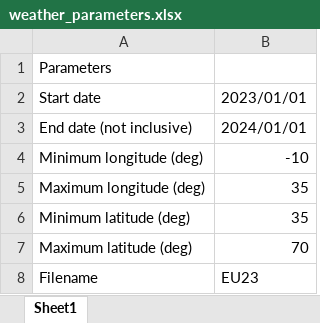
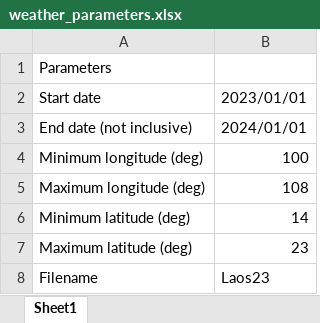
Before and after one commit to lukasschirren/GeoH2-Laos-Master-Thesis, an Excel workbook: Parameters/weather_parameters.xlsx, sheet Sheet1, drawn as a sheet; values as stored, in another font and other column widths than the file's, no borders; the diff names each change by its address in the sheet, - before the commit and + after, or states it on an @@ line.

```diff
--- a/Parameters/weather_parameters.xlsx (sheet Sheet1)
+++ b/Parameters/weather_parameters.xlsx (sheet Sheet1)
-B4: -10
+B4: 100
-B5: 35
+B5: 108
-B6: 35
+B6: 14
-B7: 70
+B7: 23
-B8: EU23
+B8: Laos23
```
Also changed, not shown: 3 other files.
